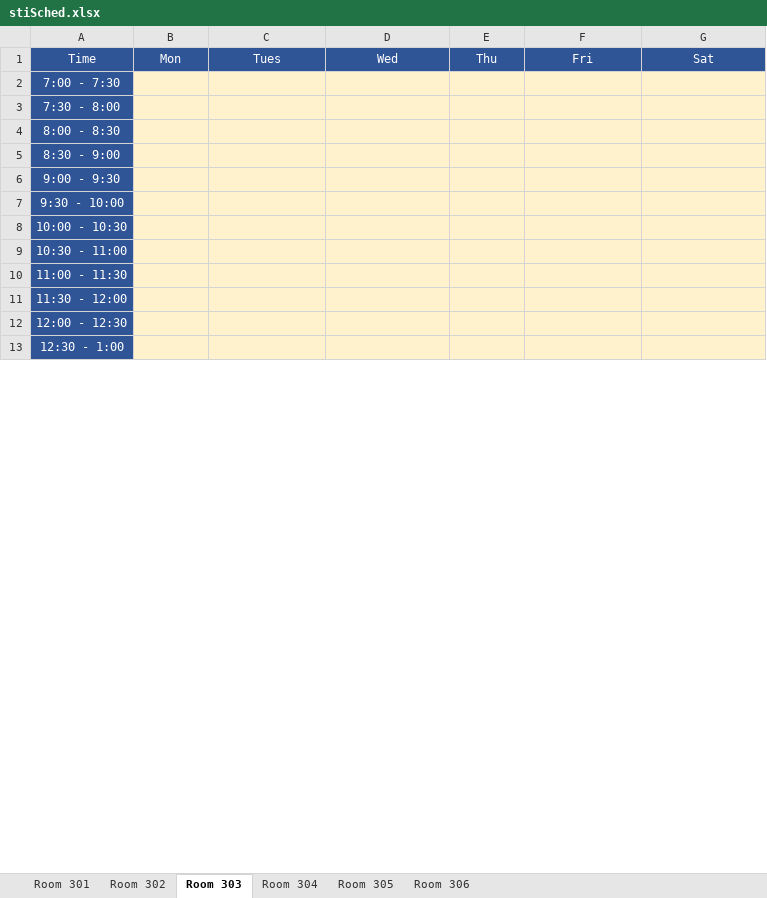
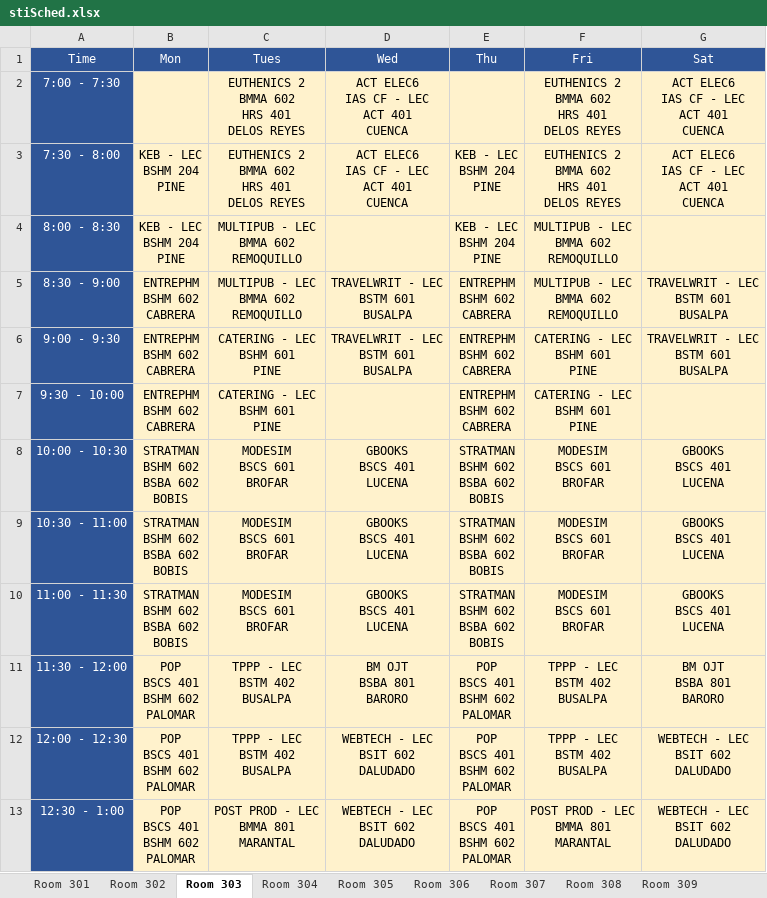
Before and after one commit to Christian-Labuanan/STI-ONN, an Excel workbook: assets/Schedules/stiSched.xlsx, sheet Room 303, drawn as a sheet; only a part is shown; values as stored, in another font and other column widths than the file's, no borders; ↵ is a line break in a cell; the diff covers the shown part only; the diff names each change by its address in the sheet, - before the commit and + after, or states it on an @@ line.

```diff
--- a/assets/Schedules/stiSched.xlsx (sheet Room 303)
+++ b/assets/Schedules/stiSched.xlsx (sheet Room 303)
+sheet tab: Room 307
+sheet tab: Room 308
+sheet tab: Room 309
-C2:C3 (Tues): (empty)
+C2:C3 (Tues): EUTHENICS 2 ↵ BMMA 602 ↵ HRS 401 ↵ DELOS REYES
-D2:D3 (Wed): (empty)
+D2:D3 (Wed): ACT ELEC6 ↵ IAS CF - LEC ↵ ACT 401 ↵ CUENCA
-F2:F3 (Fri): (empty)
+F2:F3 (Fri): EUTHENICS 2 ↵ BMMA 602 ↵ HRS 401 ↵ DELOS REYES
-G2:G3 (Sat): (empty)
+G2:G3 (Sat): ACT ELEC6 ↵ IAS CF - LEC ↵ ACT 401 ↵ CUENCA
-B3:B4 (Mon): (empty)
+B3:B4 (Mon): KEB - LEC ↵ BSHM 204 ↵ PINE
-E3:E4 (Thu): (empty)
+E3:E4 (Thu): KEB - LEC ↵ BSHM 204 ↵ PINE
-C4:C5 (Tues): (empty)
+C4:C5 (Tues): MULTIPUB - LEC ↵ BMMA 602 ↵ REMOQUILLO
-F4:F5 (Fri): (empty)
+F4:F5 (Fri): MULTIPUB - LEC ↵ BMMA 602 ↵ REMOQUILLO
-B5:B7 (Mon): (empty)
+B5:B7 (Mon): ENTREPHM ↵ BSHM 602 ↵ CABRERA
-D5:D6 (Wed): (empty)
+D5:D6 (Wed): TRAVELWRIT - LEC ↵ BSTM 601 ↵ BUSALPA
-E5:E7 (Thu): (empty)
+E5:E7 (Thu): ENTREPHM ↵ BSHM 602 ↵ CABRERA
-G5:G6 (Sat): (empty)
+G5:G6 (Sat): TRAVELWRIT - LEC ↵ BSTM 601 ↵ BUSALPA
-C6:C7 (Tues): (empty)
+C6:C7 (Tues): CATERING - LEC ↵ BSHM 601 ↵ PINE
-F6:F7 (Fri): (empty)
+F6:F7 (Fri): CATERING - LEC ↵ BSHM 601 ↵ PINE
-B8:B10 (Mon): (empty)
+B8:B10 (Mon): STRATMAN ↵ BSHM 602 ↵ BSBA 602 ↵ BOBIS
-C8:C10 (Tues): (empty)
+C8:C10 (Tues): MODESIM ↵ BSCS 601 ↵ BROFAR
-D8:D10 (Wed): (empty)
+D8:D10 (Wed): GBOOKS ↵ BSCS 401 ↵ LUCENA
-E8:E10 (Thu): (empty)
+E8:E10 (Thu): STRATMAN ↵ BSHM 602 ↵ BSBA 602 ↵ BOBIS
-F8:F10 (Fri): (empty)
+F8:F10 (Fri): MODESIM ↵ BSCS 601 ↵ BROFAR
-G8:G10 (Sat): (empty)
+G8:G10 (Sat): GBOOKS ↵ BSCS 401 ↵ LUCENA
-B11:B13 (Mon): (empty)
+B11:B13 (Mon): POP ↵ BSCS 401 ↵ BSHM 602 ↵ PALOMAR
-C11:C12 (Tues): (empty)
+C11:C12 (Tues): TPPP - LEC ↵ BSTM 402 ↵ BUSALPA
-D11 (Wed): (empty)
+D11 (Wed): BM OJT ↵ BSBA 801 ↵ BARORO
-E11:E13 (Thu): (empty)
+E11:E13 (Thu): POP ↵ BSCS 401 ↵ BSHM 602 ↵ PALOMAR
-F11:F12 (Fri): (empty)
+F11:F12 (Fri): TPPP - LEC ↵ BSTM 402 ↵ BUSALPA
-G11 (Sat): (empty)
+G11 (Sat): BM OJT ↵ BSBA 801 ↵ BARORO
-D12:D13 (Wed): (empty)
+D12:D13 (Wed): WEBTECH - LEC ↵ BSIT 602 ↵ DALUDADO
-G12:G13 (Sat): (empty)
+G12:G13 (Sat): WEBTECH - LEC ↵ BSIT 602 ↵ DALUDADO
-C13 (Tues): (empty)
+C13 (Tues): POST PROD - LEC ↵ BMMA 801 ↵ MARANTAL
-F13 (Fri): (empty)
+F13 (Fri): POST PROD - LEC ↵ BMMA 801 ↵ MARANTAL
```
Also changed, not shown: 46 edited cells elsewhere in this sheet, other sheet tabs, 3 other files.
